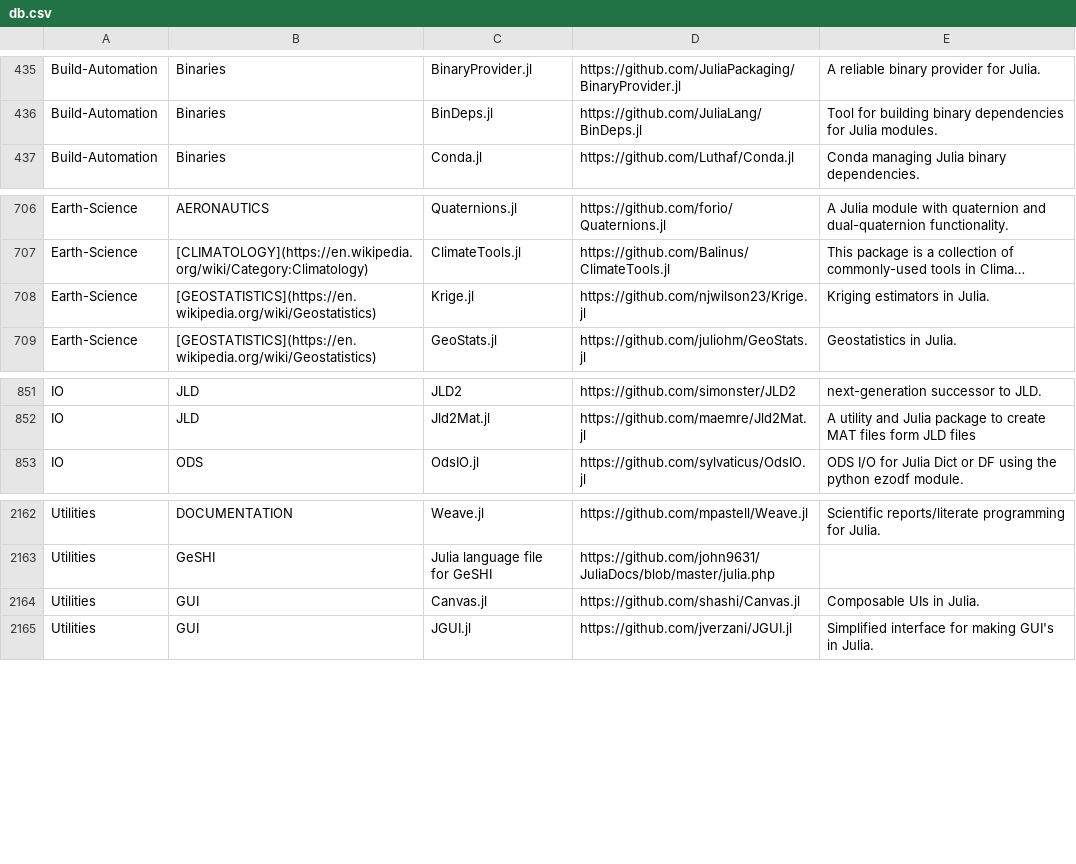
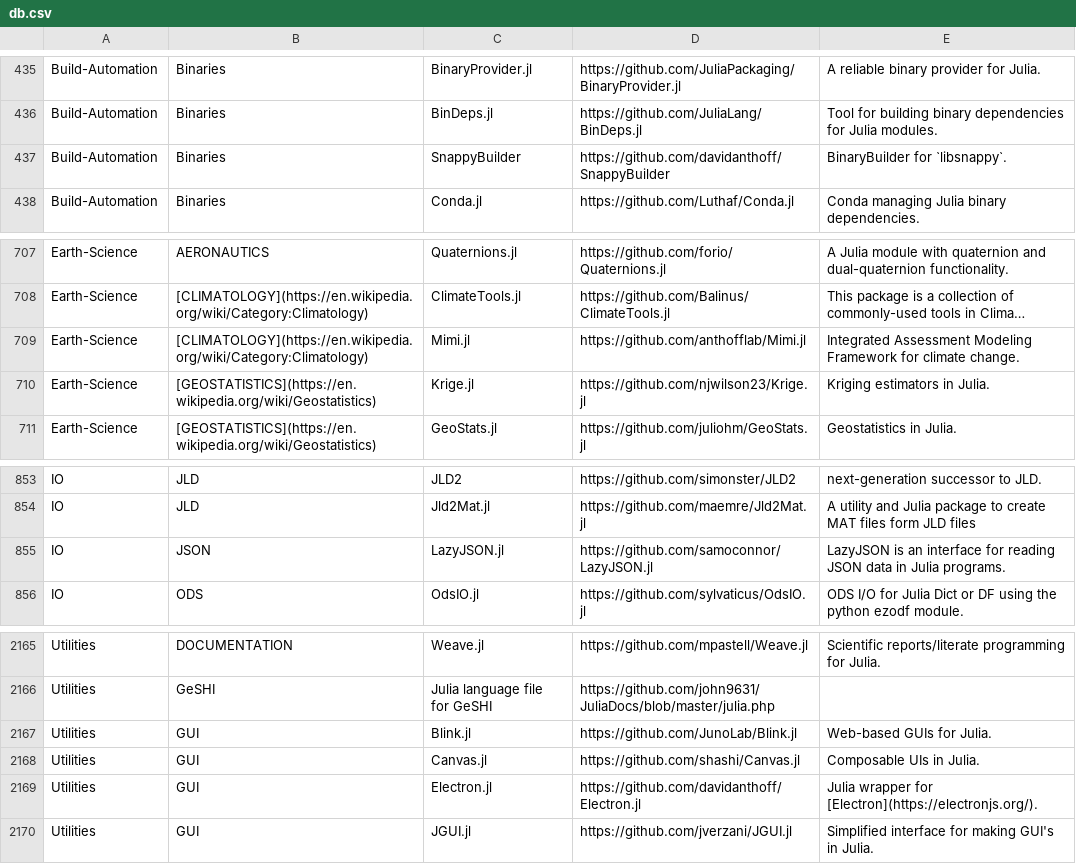
Before and after one commit to svaksha/Julia.jl, a CSV file: db.csv, drawn as a sheet; only a part is shown, gaps mark what is left out; long unchanged cells end in …; the diff names each change by its address in the sheet, - before the commit and + after, or states it on an @@ line.

Commit message:
LazyJSON.jl

```diff
--- a/db.csv
+++ b/db.csv
+row 437: Build-Automation | Binaries | SnappyBuilder | https://github.com/davidanthoff/SnappyBuilder | BinaryBuilder for `libsnappy`.
+row 709: Earth-Science | [CLIMATOLOGY](https://en.wikipedia.org/wiki/Category:Climatology) | Mimi.jl | https://github.com/anthofflab/Mimi.jl | Integrated Assessment Modeling Framework for climate change.
+row 855: IO | JSON | LazyJSON.jl | https://github.com/samoconnor/LazyJSON.jl | LazyJSON is an interface for reading JSON data in Julia programs.
+row 2167: Utilities | GUI | Blink.jl | https://github.com/JunoLab/Blink.jl | Web-based GUIs for Julia.
+row 2169: Utilities | GUI | Electron.jl | https://github.com/davidanthoff/Electron.jl | Julia wrapper for [Electron](https://electronjs.org/).
```
Also changed, not shown: 3 other files.
